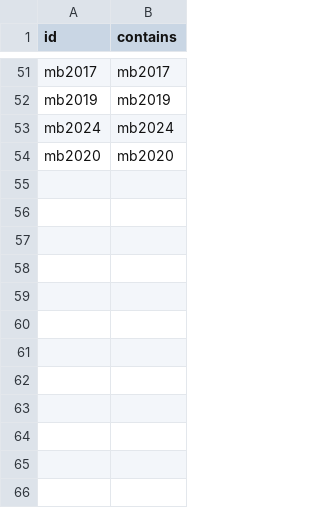
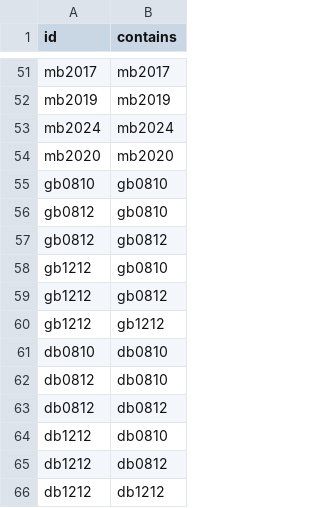
Before and after one commit to guslipkin/ClimbWith, a CSV file: data-raw/board_insets.csv, drawn as a sheet; only a part is shown, gaps mark what is left out.

```diff
--- a/data-raw/board_insets.csv
+++ b/data-raw/board_insets.csv
@@ -54 +54,13 @@ mb2024,mb2024
 mb2020,mb2020
+gb0810,gb0810
+gb0812,gb0810
+gb0812,gb0812
+gb1212,gb0810
+gb1212,gb0812
+gb1212,gb1212
+db0810,db0810
+db0812,db0810
+db0812,db0812
+db1212,db0810
+db1212,db0812
+db1212,db1212
```
Also changed, not shown: data-raw/board_model.csv, data-raw/column_grouping.csv, 6 other files.
